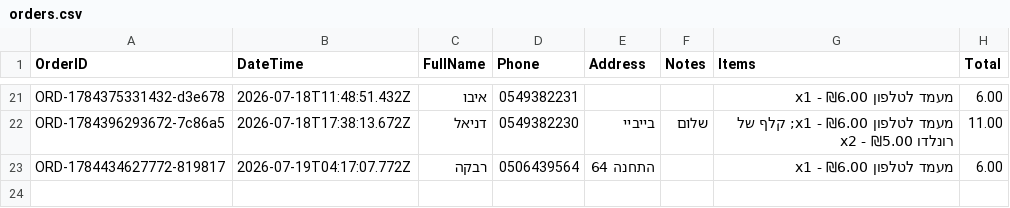
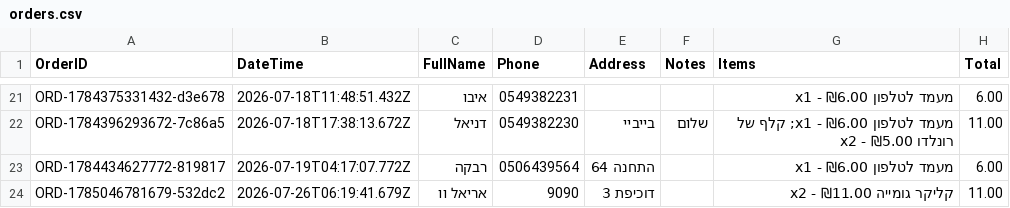
Before and after one commit to AmitWort/3D-Store, a CSV file: orders.csv, drawn as a sheet; only a part is shown, gaps mark what is left out; the diff names each change by its address in the sheet, - before the commit and + after, or states it on an @@ line.

Commit message:
הזמנה חדשה: ORD-1785046781679-532dc2

```diff
--- a/orders.csv
+++ b/orders.csv
+row 24: ORD-1785046781679-532dc2 | 2026-07-26T06:19:41.679Z | אריאל וו | 9090 | דוכיפת 3 |  | קליקר גומייה x2 - ₪11.00 | 11.00
```
